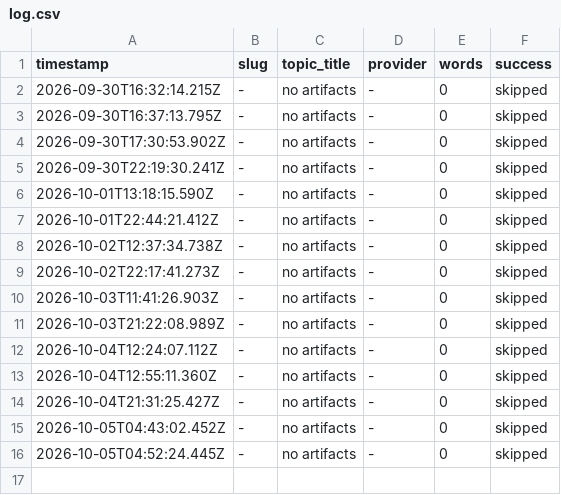
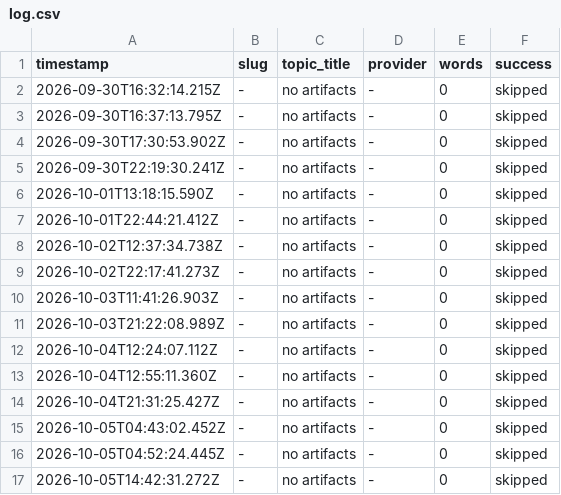
Before and after one commit to haxno2004-wq/aitoollab-autopilot, a CSV file: state/labstore/log.csv, drawn as a sheet; the diff names each change by its address in the sheet, - before the commit and + after, or states it on an @@ line.

```diff
--- a/state/labstore/log.csv
+++ b/state/labstore/log.csv
+row 17: 2026-10-05T14:42:31.272Z | - | no artifacts | - | 0 | skipped
```
Also changed, not shown: 2 other files.
